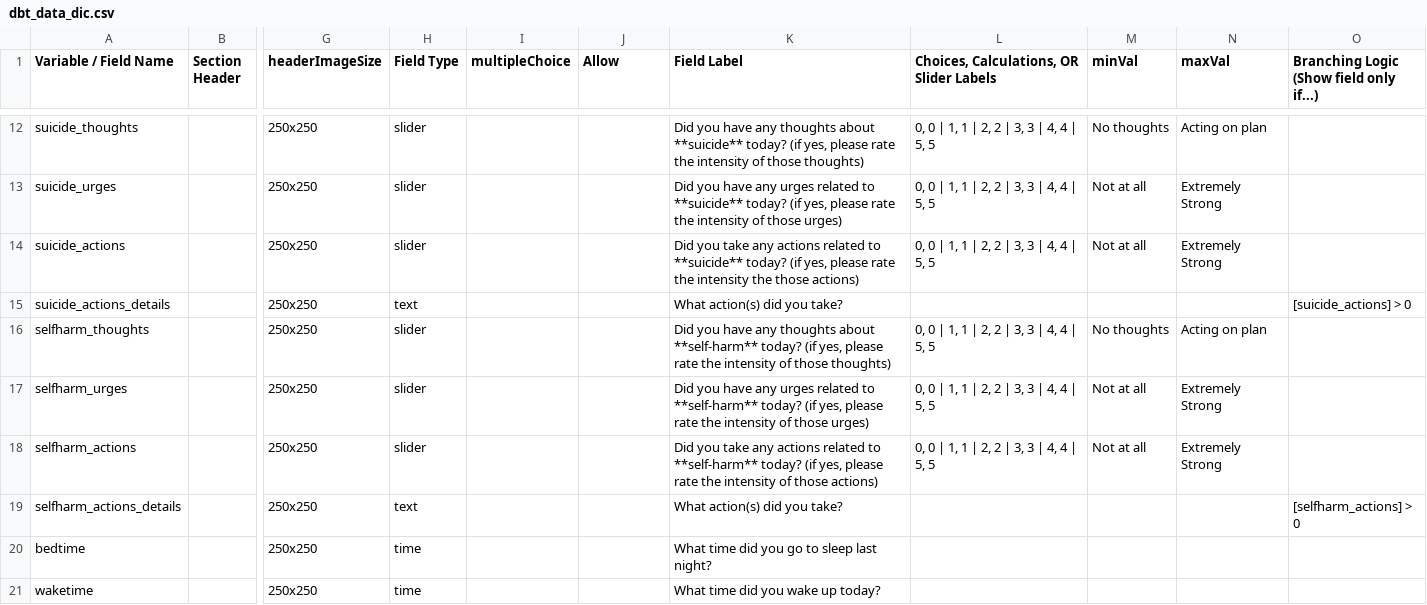
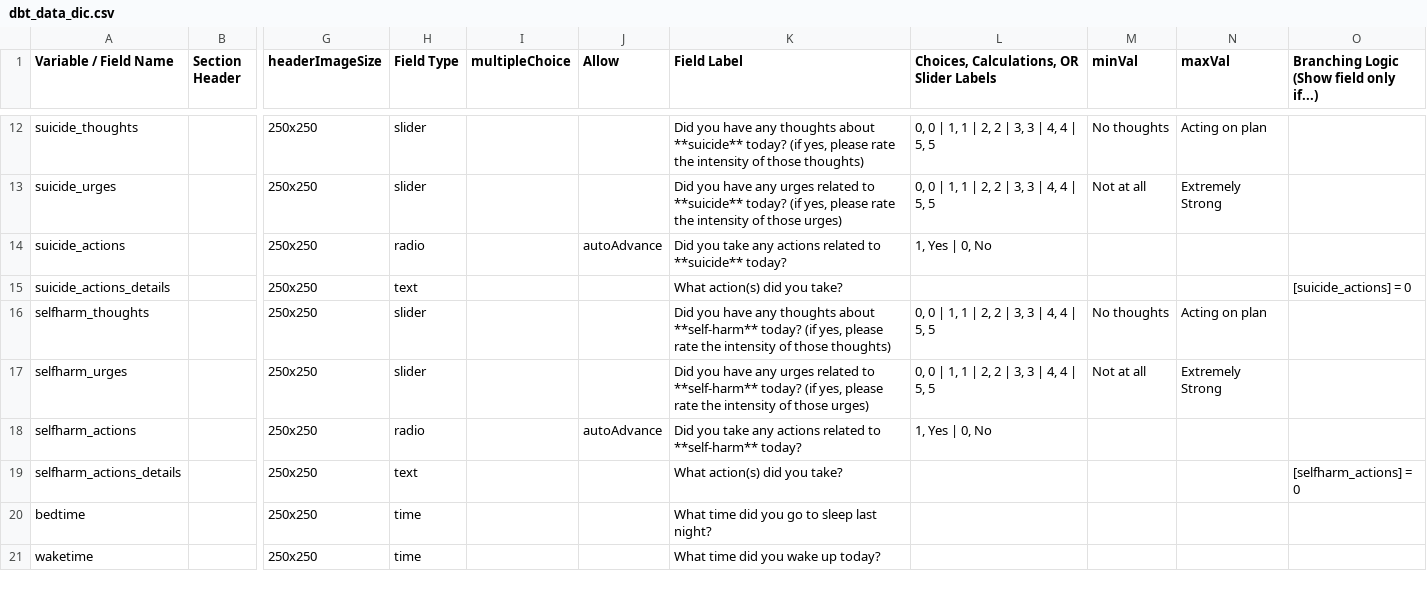
Before and after one commit to hotavocado/DBT-LW-TU, a CSV file: dbt_data_dic.csv, drawn as a sheet; only a part is shown, gaps mark what is left out; the diff names each change by its address in the sheet, - before the commit and + after, or states it on an @@ line.

```diff
--- a/dbt_data_dic.csv
+++ b/dbt_data_dic.csv
-H14 (Field Type): slider
+H14 (Field Type): radio
-J14 (Allow): (empty)
+J14 (Allow): autoAdvance
-K14 (Field Label): …**suicide** today? (if yes, please rate the intensity the those actions)
+K14 (Field Label): …**suicide** today?
-L14: 0, 0 | 1, 1 | 2, 2 | 3, 3 | 4, 4 | 5, 5
+L14: 1, Yes | 0, No
-M14 (minVal): Not at all
+M14 (minVal): (empty)
-N14 (maxVal): Extremely Strong
+N14 (maxVal): (empty)
-O15: [suicide_actions] > 0
+O15: [suicide_actions] = 0
-H18 (Field Type): slider
+H18 (Field Type): radio
-J18 (Allow): (empty)
+J18 (Allow): autoAdvance
-K18 (Field Label): …**self-harm** today? (if yes, please rate the intensity of those actions)
+K18 (Field Label): …**self-harm** today?
-L18: 0, 0 | 1, 1 | 2, 2 | 3, 3 | 4, 4 | 5, 5
+L18: 1, Yes | 0, No
-M18 (minVal): Not at all
+M18 (minVal): (empty)
-N18 (maxVal): Extremely Strong
+N18 (maxVal): (empty)
-O19: [selfharm_actions] > 0
+O19: [selfharm_actions] = 0
```
Also changed, not shown: 3 other files.
